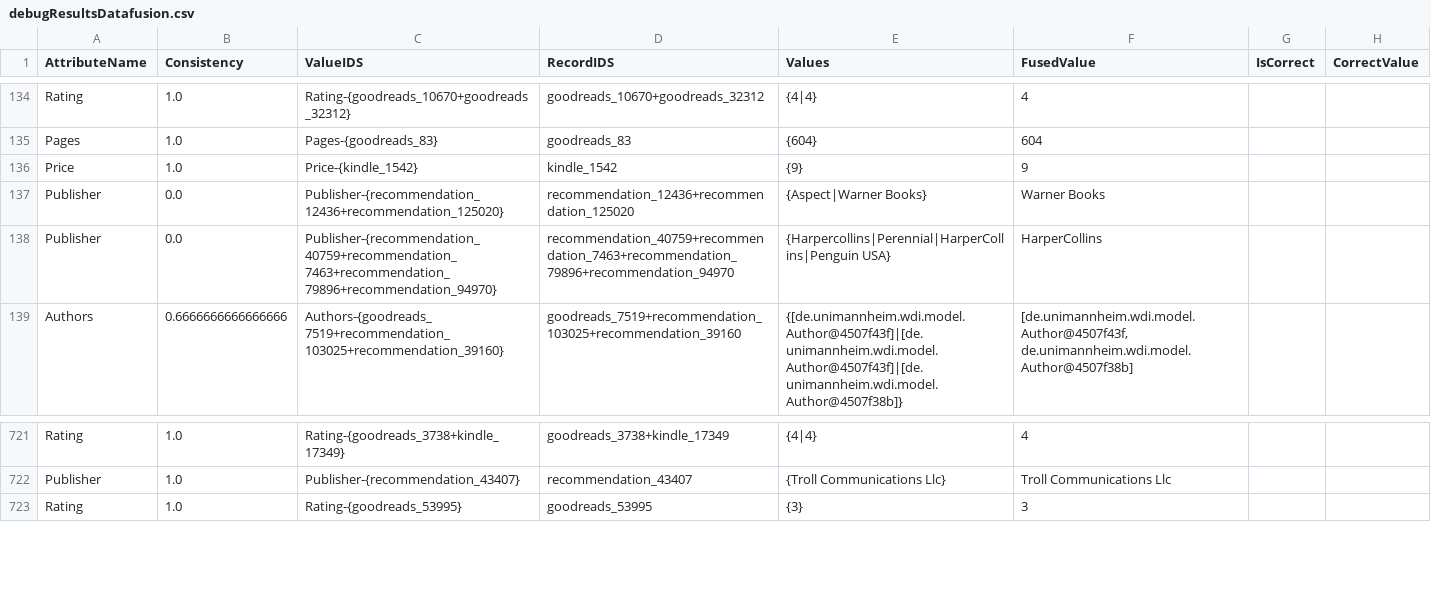
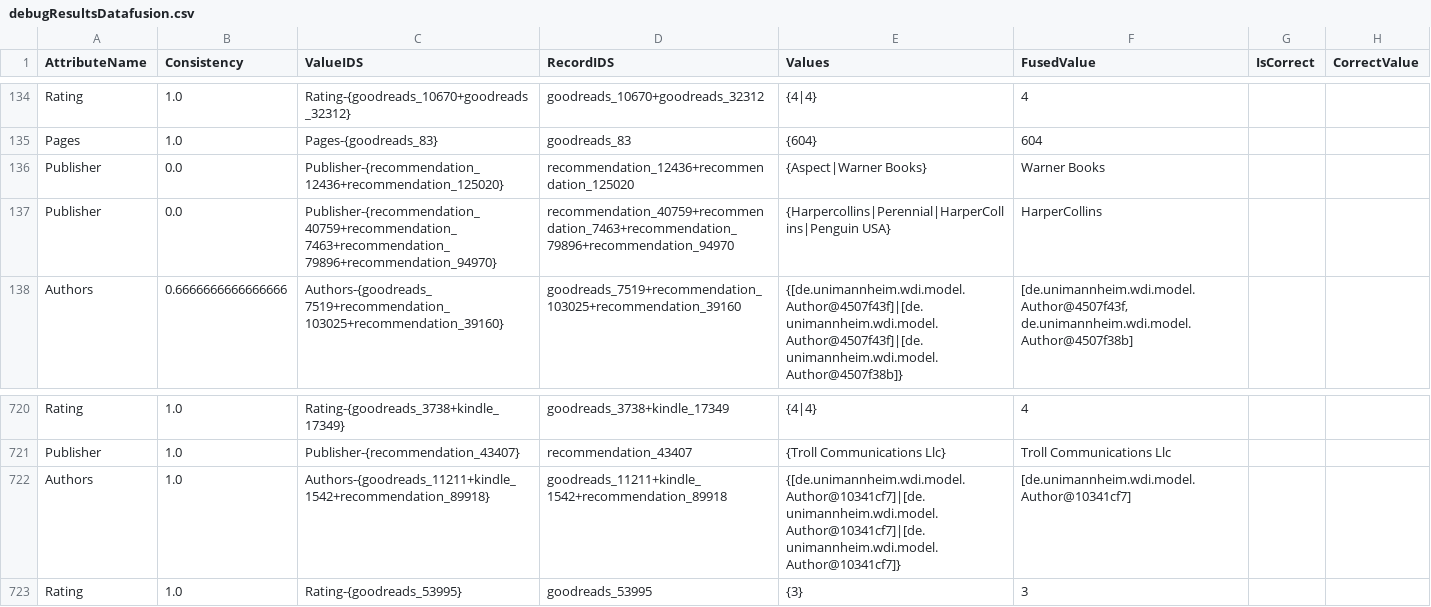
Before and after one commit to ahmed-elzamarany/Web_Data_Integration, a CSV file: IR_DF/IR_DF_Books/data/output/debugResultsDatafusion.csv, drawn as a sheet; only a part is shown, gaps mark what is left out.

```diff
--- a/IR_DF/IR_DF_Books/data/output/debugResultsDatafusion.csv
+++ b/IR_DF/IR_DF_Books/data/output/debugResultsDatafusion.csv
@@ -135,3 +135,2 @@
 "Pages","1.0","Pages-{goodreads_83}","goodreads_83","{604}","604",,
-"Price","1.0","Price-{kindle_1542}","kindle_1542","{9}","9",,
 "Publisher","0.0","Publisher-{recommendation_12436+recommendation_125020}","recommendation_12436+recommendation_125020","{Aspect|Warner Books}","Warner Books",,
@@ -722,2 +721,3 @@
 "Publisher","1.0","Publisher-{recommendation_43407}","recommendation_43407","{Troll Communications Llc}","Troll Communications Llc",,
+"Authors","1.0","Authors-{goodreads_11211+kindle_1542+recommendation_89918}","goodreads_11211+kindle_1542+recommendation_89918","{[de.unimannheim.wdi.model.Author@10341cf7]|[de.unimannheim.wdi.model.Author@10341cf7]|[de.unimannheim.wdi.model.Author@10341cf7]}","[de.unimannheim.wdi.model.Author@10341cf7]",,
 "Rating","1.0","Rating-{goodreads_53995}","goodreads_53995","{3}","3",,
```
Also changed, not shown: IR_DF/IR_DF_Books/data/correspondences/goodreads_kindle_correspondences.csv, IR_DF/IR_DF_Books/data/output/debugResultsDatafusion_recordLevel.csv, 4 other files.
